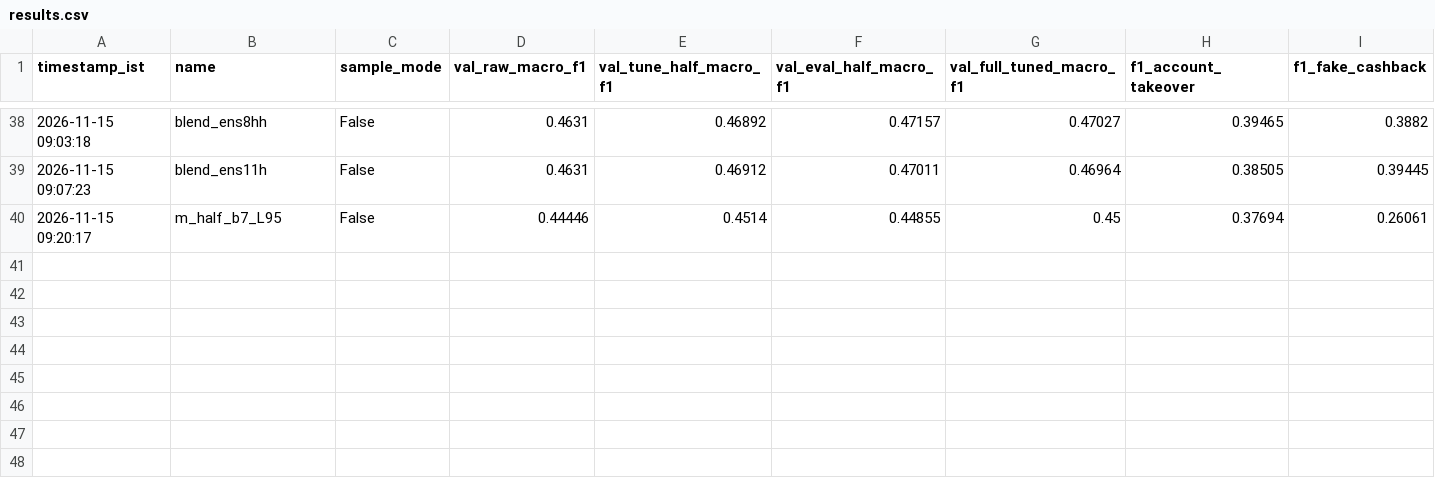
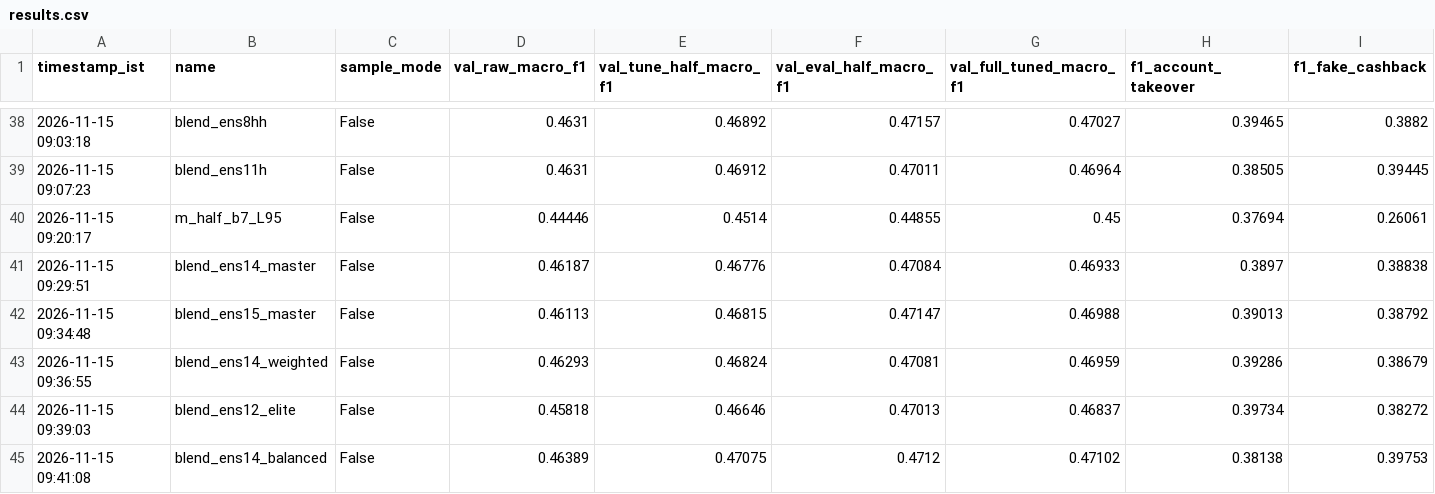
Before and after one commit to Srikar-segmentation-fault/ML-gradient-wars-2026, a CSV file: results.csv, drawn as a sheet; only a part is shown, gaps mark what is left out; rows hold the shown columns only; the diff names each change by its address in the sheet, - before the commit and + after, or states it on an @@ line.

Commit message:
Add complete CLI reproduction commands and presets for ens7h, ens14_balanced, and ens15_master

```diff
--- a/results.csv
+++ b/results.csv
+row 41: 2026-11-15 09:29:51 | blend_ens14_master | False | 0.46187 | 0.46776 | 0.47084 | 0.46933 | 0.3897 | 0.38838
+row 42: 2026-11-15 09:34:48 | blend_ens15_master | False | 0.46113 | 0.46815 | 0.47147 | 0.46988 | 0.39013 | 0.38792
+row 43: 2026-11-15 09:36:55 | blend_ens14_weighted | False | 0.46293 | 0.46824 | 0.47081 | 0.46959 | 0.39286 | 0.38679
+row 44: 2026-11-15 09:39:03 | blend_ens12_elite | False | 0.45818 | 0.46646 | 0.47013 | 0.46837 | 0.39734 | 0.38272
+row 45: 2026-11-15 09:41:08 | blend_ens14_balanced | False | 0.46389 | 0.47075 | 0.4712 | 0.47102 | 0.38138 | 0.39753
```
Also changed, not shown: 2 other files.
